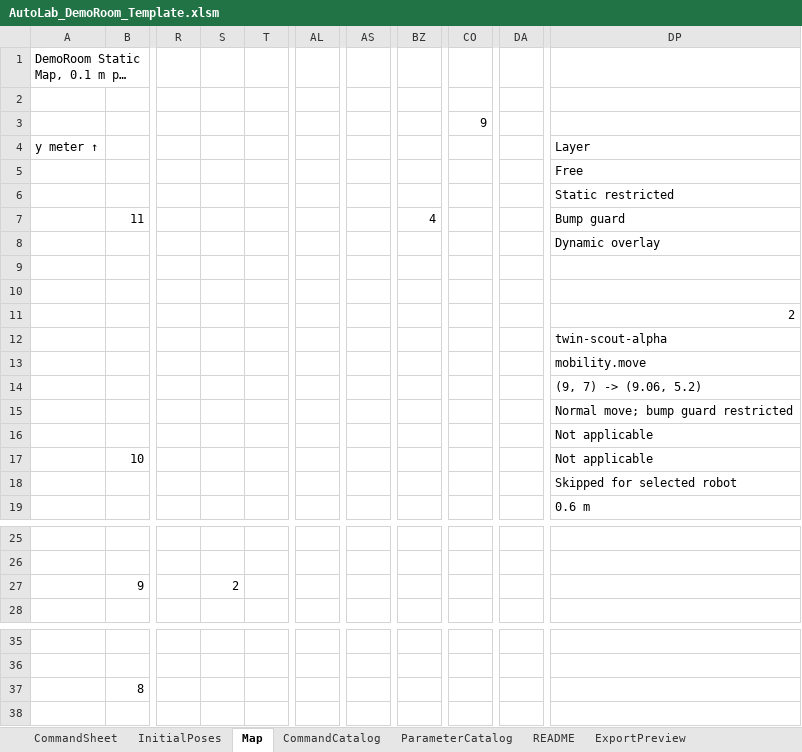
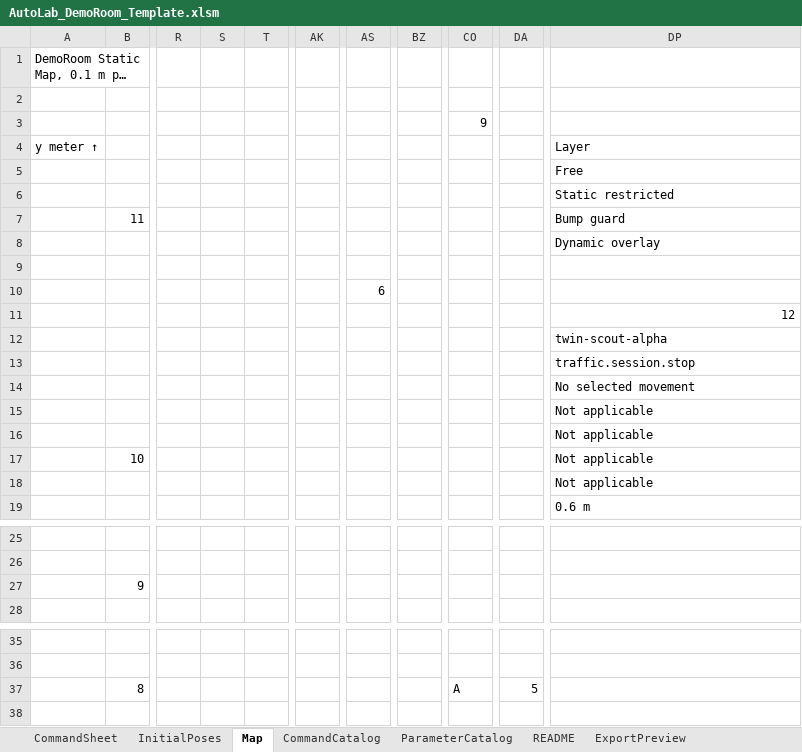
Before and after one commit to jtchen9/RunNMS, an Excel workbook: sitemap/DemoRoom/script_authoring/AutoLab_DemoRoom_Template.xlsm, sheet Map, drawn as a sheet; only a part is shown, gaps mark what is left out; long unchanged cells end in …; values as stored, in another font and other column widths than the file's, no cell formats; removed rows and columns are numbered as before the commit, all else as after; the diff covers the shown part only; the diff names each change by its address in the sheet, - before the commit and + after, or states it on an @@ line.

Commit message:
movement route

```diff
--- a/sitemap/DemoRoom/script_authoring/AutoLab_DemoRoom_Template.xlsm (sheet Map)
+++ b/sitemap/DemoRoom/script_authoring/AutoLab_DemoRoom_Template.xlsm (sheet Map)
+column AK, empty
-column AL, empty
-BZ7: 4
+BZ7: (empty)
-AS10: (empty)
+AS10: 6
-DP11: 2
+DP11: 12
-DP13: mobility.move
+DP13: traffic.session.stop
-DP14: (9, 7) -> (9.06, 5.2)
+DP14: No selected movement
-DP15: Normal move; bump guard restricted
+DP15: Not applicable
-DP18: Skipped for selected robot
+DP18: Not applicable
-S27: 2
+S27: (empty)
-CO37: (empty)
+CO37: A
-DA37: (empty)
+DA37: 5
```
Also changed, not shown: 13 edited cells elsewhere in this sheet, sheet InitialPoses, sheet CommandSheet, sheet ExportPreview, cell formats, hidden cells, charts or pictures, 10 other files.
